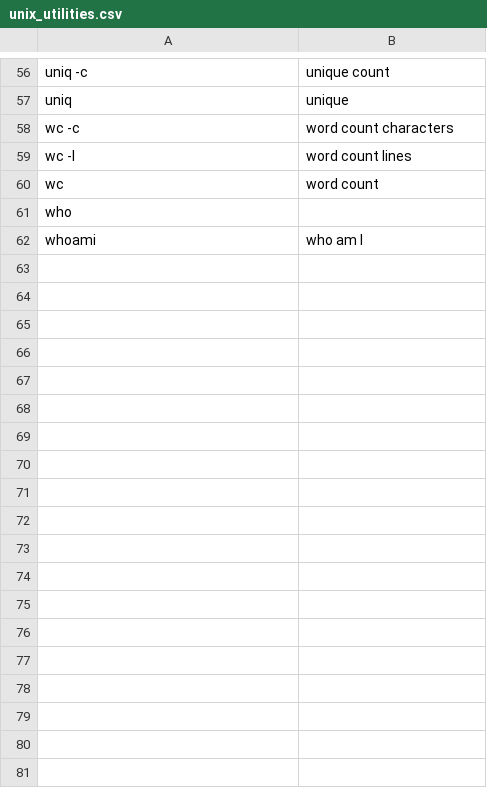
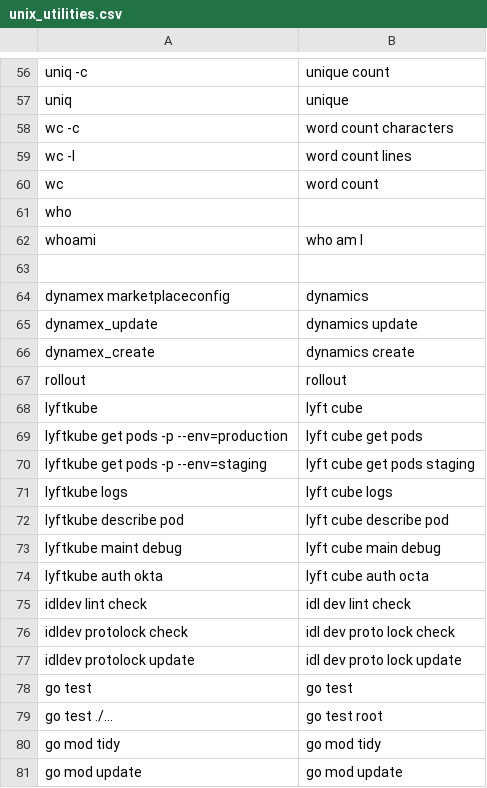
Before and after one commit to theryangeary/talon, a CSV file: settings/unix_utilities.csv, drawn as a sheet; only a part is shown, gaps mark what is left out; the diff names each change by its address in the sheet, - before the commit and + after, or states it on an @@ line.

Commit message:
add lyft core utilities

```diff
--- a/settings/unix_utilities.csv
+++ b/settings/unix_utilities.csv
+row 63: (empty)
+row 64: dynamex marketplaceconfig | dynamics
+row 65: dynamex_update | dynamics update
+row 66: dynamex_create | dynamics create
+row 67: rollout | rollout
+row 68: lyftkube | lyft cube
+row 69: lyftkube get pods -p --env=production | lyft cube get pods
+row 70: lyftkube get pods -p --env=staging | lyft cube get pods staging
+row 71: lyftkube logs | lyft cube logs
+row 72: lyftkube describe pod | lyft cube describe pod
+row 73: lyftkube maint debug | lyft cube main debug
+row 74: lyftkube auth okta | lyft cube auth octa
+row 75: idldev lint check | idl dev lint check
+row 76: idldev protolock check | idl dev proto lock check
+row 77: idldev protolock update | idl dev proto lock update
+row 78: go test | go test
+row 79: go test ./... | go test root
+row 80: go mod tidy | go mod tidy
+row 81: go mod update | go mod update
```
Also changed, not shown: 1 other file.
